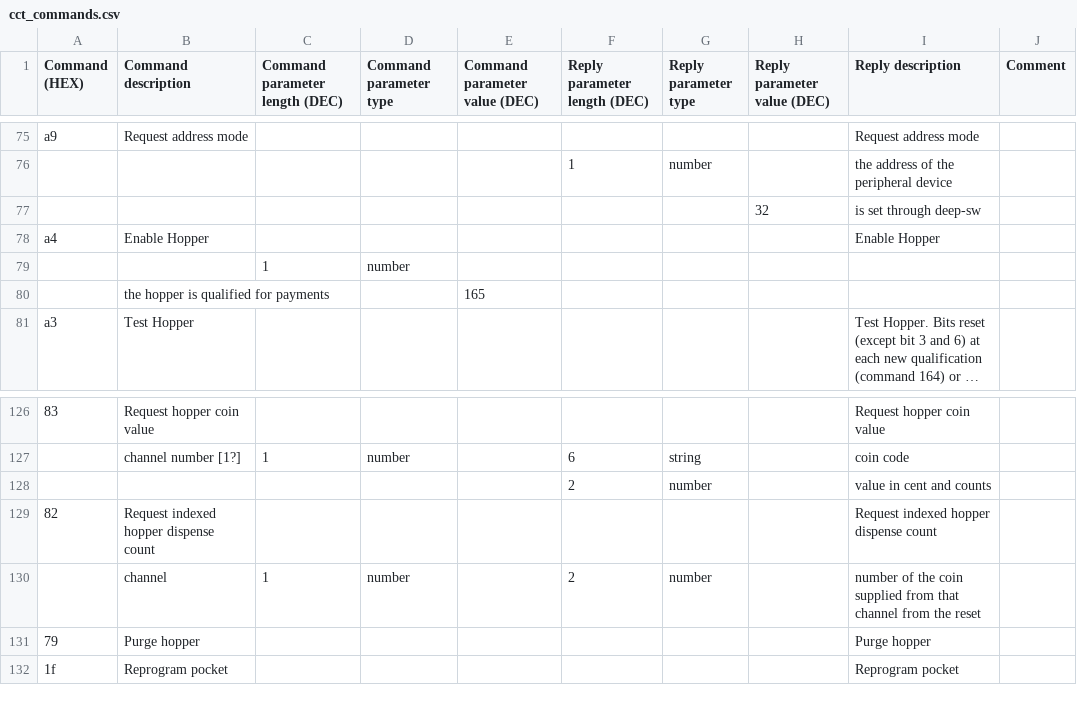
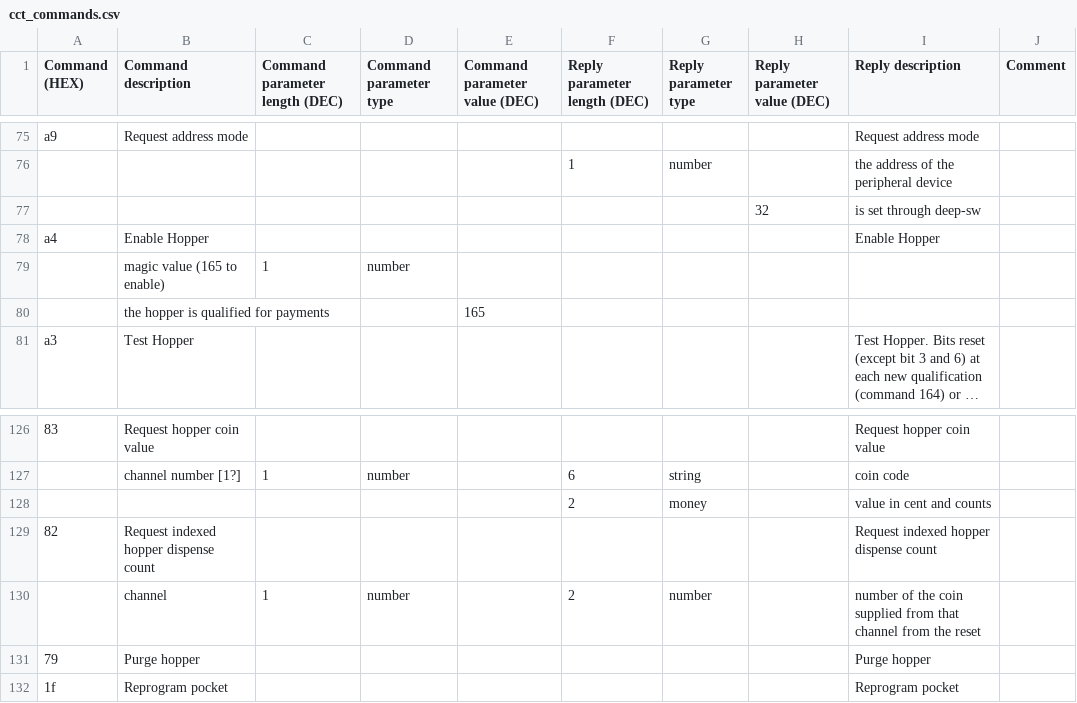
Before and after one commit to jekyll2014/CCTalkControl, a CSV file: WindowsFormsApplication1/cct_commands.csv, drawn as a sheet; only a part is shown, gaps mark what is left out; long unchanged cells end in …; the diff names each change by its address in the sheet, - before the commit and + after, or states it on an @@ line.

```diff
--- a/WindowsFormsApplication1/cct_commands.csv
+++ b/WindowsFormsApplication1/cct_commands.csv
-B79 (Command description): (empty)
+B79 (Command description): magic value (165 to enable)
-G128 (Reply parameter type): number
+G128 (Reply parameter type): money
```
Also changed, not shown: 7 other files.
